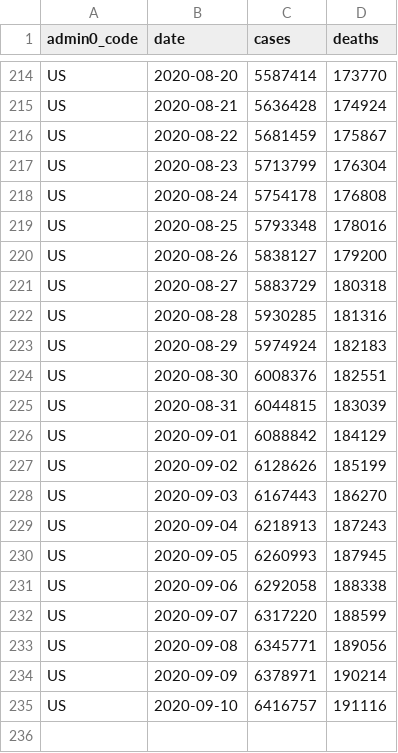
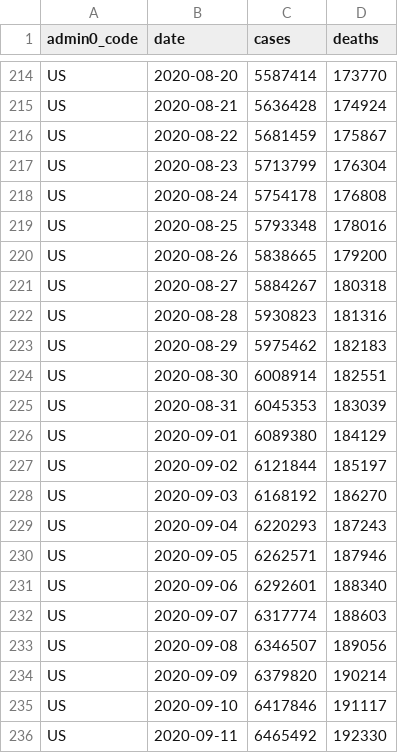
Before and after one commit to covid-open-data/xform-casecount-us-nytimes, a CSV file: output/admin0/US.csv, drawn as a sheet; only a part is shown, gaps mark what is left out.

```diff
--- a/output/admin0/US.csv
+++ b/output/admin0/US.csv
@@ -219,17 +219,18 @@ US,2020-08-24,5754178,176808
 US,2020-08-25,5793348,178016
-US,2020-08-26,5838127,179200
-US,2020-08-27,5883729,180318
-US,2020-08-28,5930285,181316
-US,2020-08-29,5974924,182183
-US,2020-08-30,6008376,182551
-US,2020-08-31,6044815,183039
-US,2020-09-01,6088842,184129
-US,2020-09-02,6128626,185199
-US,2020-09-03,6167443,186270
-US,2020-09-04,6218913,187243
-US,2020-09-05,6260993,187945
-US,2020-09-06,6292058,188338
-US,2020-09-07,6317220,188599
-US,2020-09-08,6345771,189056
-US,2020-09-09,6378971,190214
-US,2020-09-10,6416757,191116
+US,2020-08-26,5838665,179200
+US,2020-08-27,5884267,180318
+US,2020-08-28,5930823,181316
+US,2020-08-29,5975462,182183
+US,2020-08-30,6008914,182551
+US,2020-08-31,6045353,183039
+US,2020-09-01,6089380,184129
+US,2020-09-02,6121844,185197
+US,2020-09-03,6168192,186270
+US,2020-09-04,6220293,187243
+US,2020-09-05,6262571,187946
+US,2020-09-06,6292601,188340
+US,2020-09-07,6317774,188603
+US,2020-09-08,6346507,189056
+US,2020-09-09,6379820,190214
+US,2020-09-10,6417846,191117
+US,2020-09-11,6465492,192330
```
Also changed, not shown: output/admin1/US.csv.
